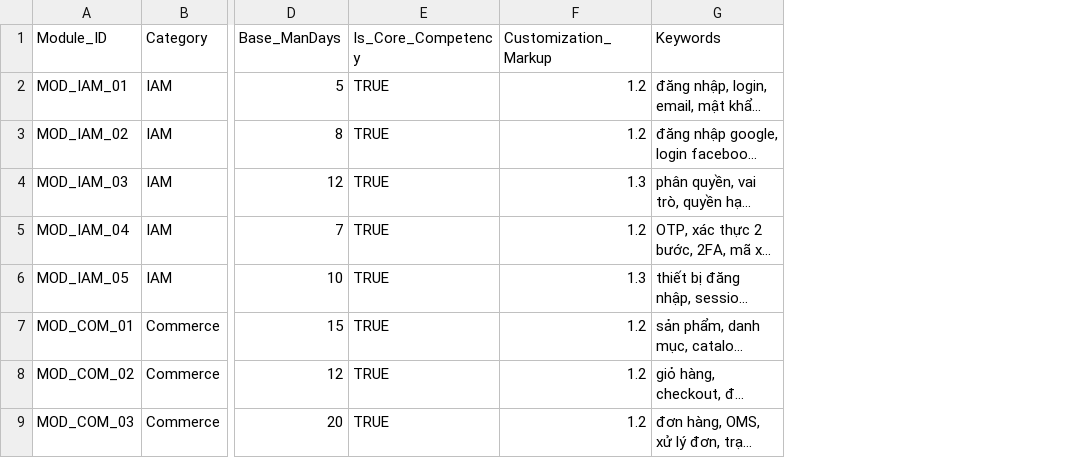
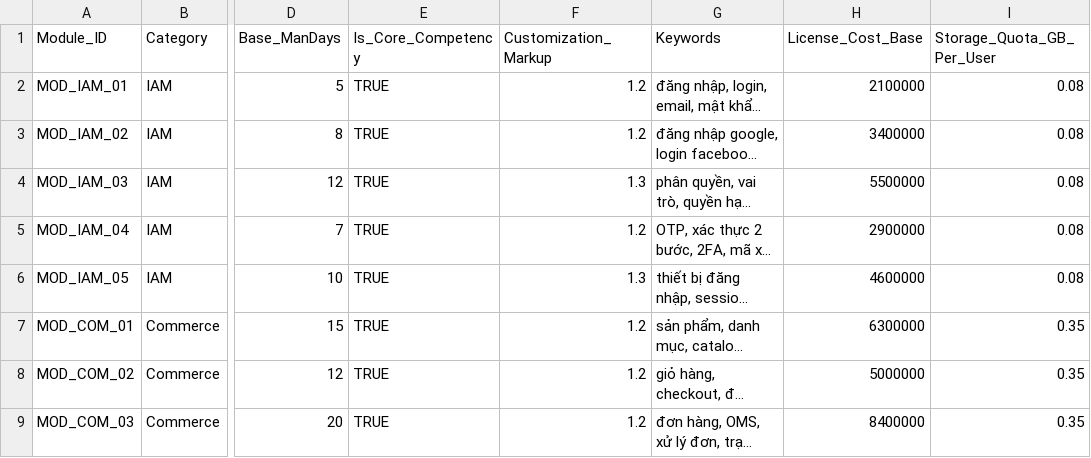
Before and after one commit to vuasoclo/khantix_bootcamp, a CSV file: KHantix_doc/requirements/module_catalog.csv, drawn as a sheet; only a part is shown, gaps mark what is left out; long unchanged cells end in …; the diff names each change by its address in the sheet, - before the commit and + after, or states it on an @@ line.

Commit message:
Patch Notes (Infrastructure & License Refactor)

```diff
--- a/KHantix_doc/requirements/module_catalog.csv
+++ b/KHantix_doc/requirements/module_catalog.csv
+column H (License_Cost_Base), rows 2-9: 2100000 | 3400000 | 5500000 | 2900000 | 4600000 | 6300000 | 5000000 | 8400000
+column I (Storage_Quota_GB_Per_User), rows 2-9: 0.08 | 0.08 | 0.08 | 0.08 | 0.08 | 0.35 | 0.35 | 0.35
```
Also changed, not shown: KHantix_doc/requirements/internal_configs.csv, 22 other files.
